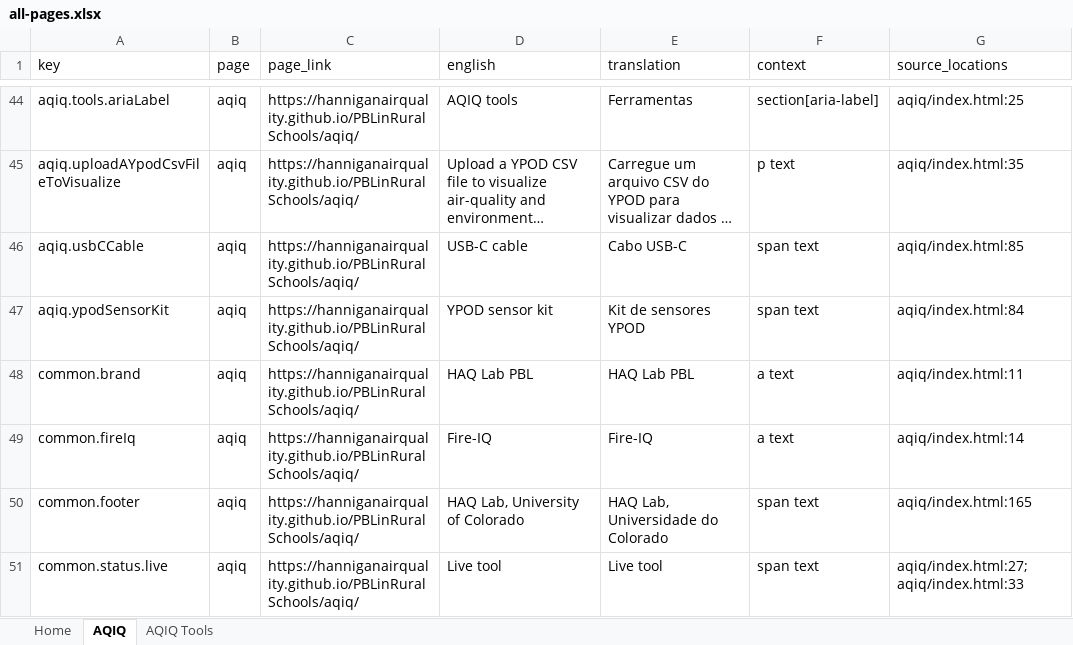
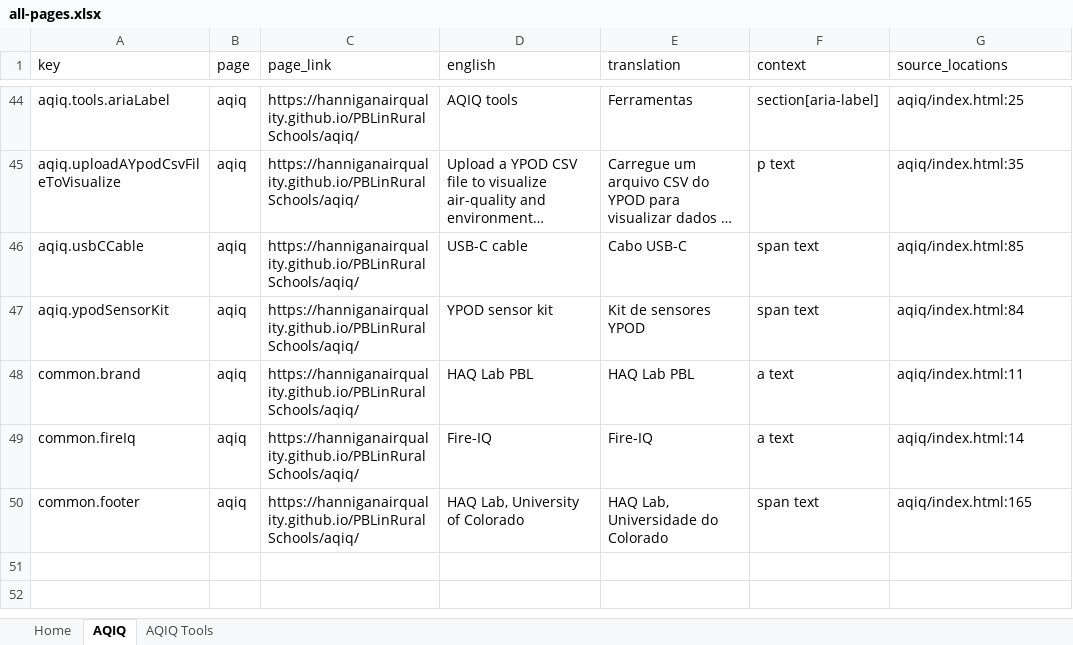
Before and after one commit to HanniganAirQuality/PBLinRuralSchools, an Excel workbook: translations/all-pages.xlsx, sheet AQIQ, drawn as a sheet; only a part is shown, gaps mark what is left out; long unchanged cells end in …; values as stored, in another font and other column widths than the file's, no borders; the diff names each change by its address in the sheet, - before the commit and + after, or states it on an @@ line.

Commit message:
Removed unnecessary status badges

```diff
--- a/translations/all-pages.xlsx (sheet AQIQ)
+++ b/translations/all-pages.xlsx (sheet AQIQ)
-row 51: common.status.live | aqiq | https://hanniganairquality.github.io/PBLinRuralSchools/aqiq/ | Live tool | Live tool | span text | aqiq/index.html:27; aqiq/index.html:33
```
Also changed, not shown: sheet Home, 9 other files.
